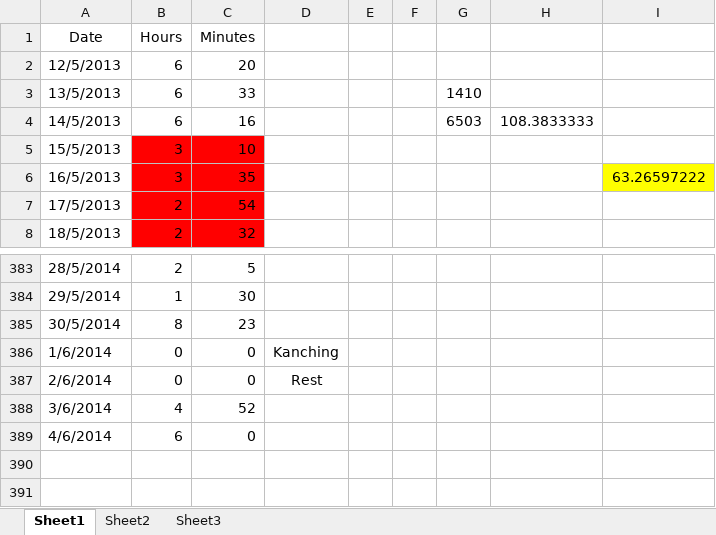
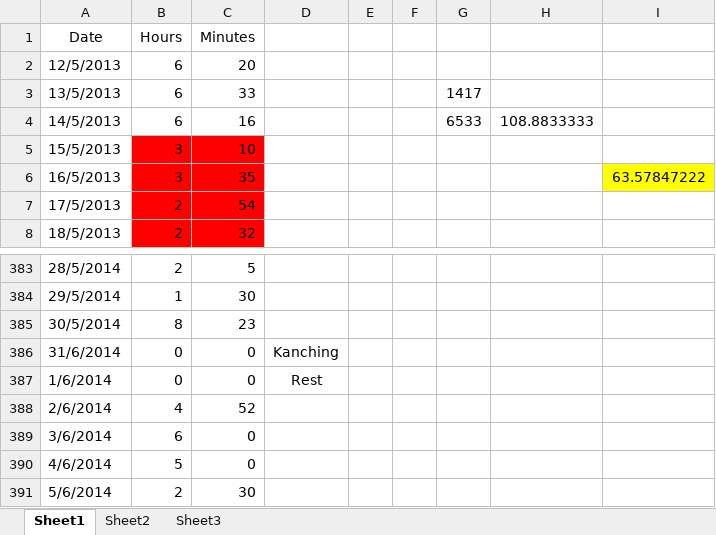
Before and after one commit to Synex-83/GSOM, an Excel workbook: Time Keeping/Work Hours.xlsx, sheet Sheet1, drawn as a sheet; only a part is shown, gaps mark what is left out; values as stored, in another font and other column widths than the file's, no borders; addresses are those after the commit; the diff names each change by its address in the sheet, - before the commit and + after, or states it on an @@ line.

```diff
--- a/Time Keeping/Work Hours.xlsx (sheet Sheet1)
+++ b/Time Keeping/Work Hours.xlsx (sheet Sheet1)
-G3: 1410
+G3: 1417
-G4: 6503
+G4: 6533
-H4: 108.3833333
+H4: 108.8833333
-I6: 63.26597222
+I6: 63.57847222
+row 386: 31/6/2014 | 0 | 0 | Kanching
-D387: Kanching
+D387: Rest
-B388 (Hours): 0
+B388 (Hours): 4
-C388 (Minutes): 0
+C388 (Minutes): 52
-D388: Rest
+D388: (empty)
-B389 (Hours): 4
+B389 (Hours): 6
-C389 (Minutes): 52
+C389 (Minutes): 0
-B390 (Hours): 6
+B390 (Hours): 5
+row 391: 5/6/2014 | 2 | 30
```
Also changed, not shown: 2 other files.
